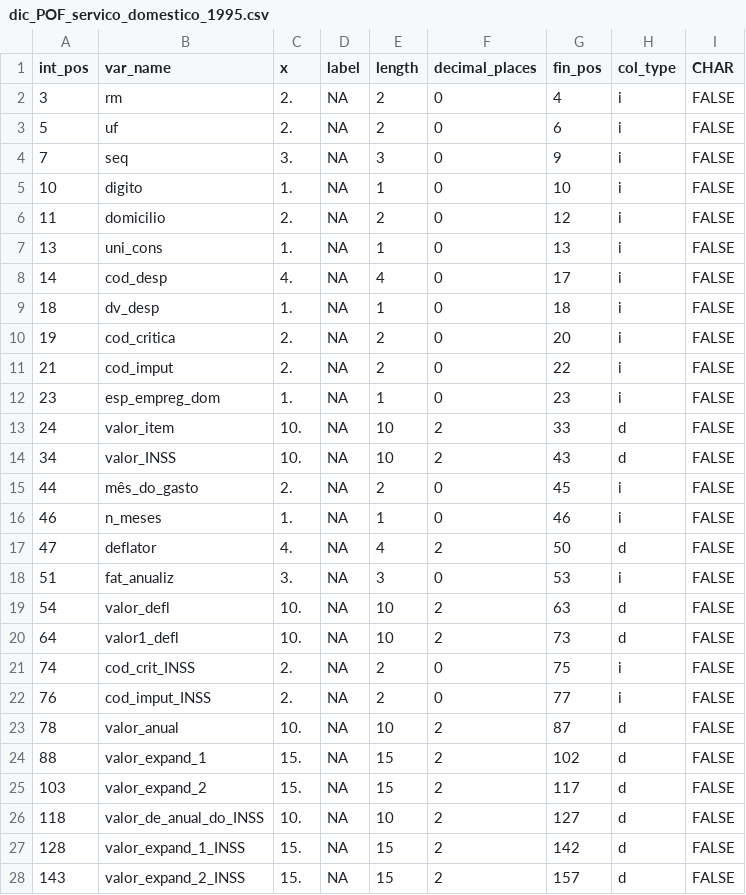
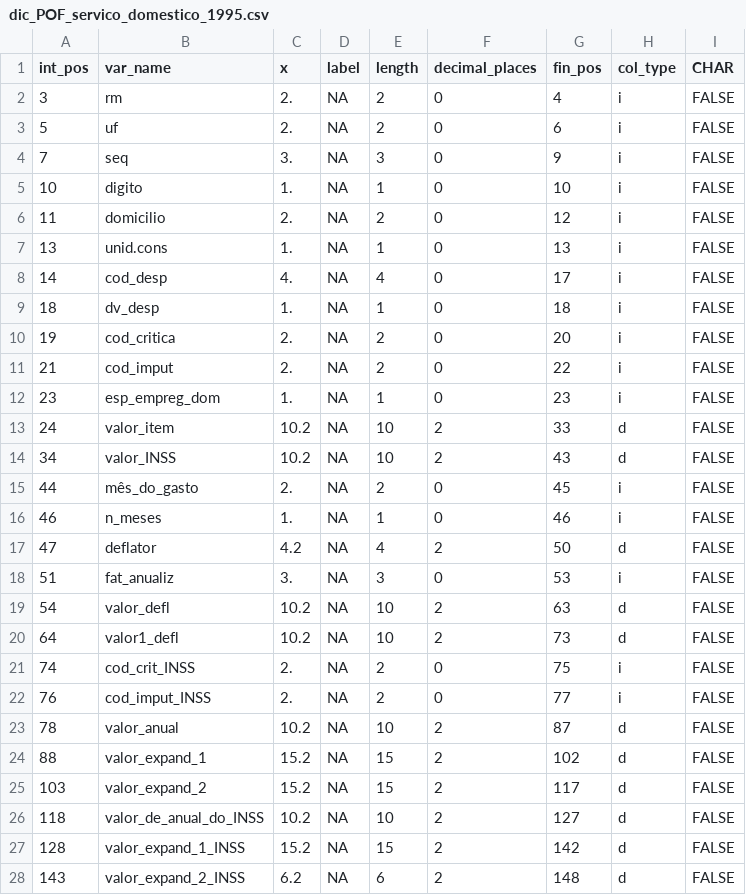
Before and after one commit to lucianomoura90/microdadosBrasil, a CSV file: inst/extdata/dics/dic_POF_servico_domestico_1995.csv, drawn as a sheet.

```diff
--- a/inst/extdata/dics/dic_POF_servico_domestico_1995.csv
+++ b/inst/extdata/dics/dic_POF_servico_domestico_1995.csv
@@ -6,3 +6,3 @@ int_pos;var_name;x;label;length;decimal_places;fin_pos;col_type;CHAR
 11;domicilio;2.;NA;2;0;12;i;FALSE
-13;uni_cons;1.;NA;1;0;13;i;FALSE
+13;unid.cons;1.;NA;1;0;13;i;FALSE
 14;cod_desp;4.;NA;4;0;17;i;FALSE
@@ -12,17 +12,17 @@ int_pos;var_name;x;label;length;decimal_places;fin_pos;col_type;CHAR
 23;esp_empreg_dom;1.;NA;1;0;23;i;FALSE
-24;valor_item;10.;NA;10;2;33;d;FALSE
-34;valor_INSS;10.;NA;10;2;43;d;FALSE
+24;valor_item;10.2;NA;10;2;33;d;FALSE
+34;valor_INSS;10.2;NA;10;2;43;d;FALSE
 44;mês_do_gasto;2.;NA;2;0;45;i;FALSE
 46;n_meses;1.;NA;1;0;46;i;FALSE
-47;deflator;4.;NA;4;2;50;d;FALSE
+47;deflator;4.2;NA;4;2;50;d;FALSE
 51;fat_anualiz;3.;NA;3;0;53;i;FALSE
-54;valor_defl;10.;NA;10;2;63;d;FALSE
-64;valor1_defl;10.;NA;10;2;73;d;FALSE
+54;valor_defl;10.2;NA;10;2;63;d;FALSE
+64;valor1_defl;10.2;NA;10;2;73;d;FALSE
 74;cod_crit_INSS;2.;NA;2;0;75;i;FALSE
 76;cod_imput_INSS;2.;NA;2;0;77;i;FALSE
-78;valor_anual;10.;NA;10;2;87;d;FALSE
-88;valor_expand_1;15.;NA;15;2;102;d;FALSE
-103;valor_expand_2;15.;NA;15;2;117;d;FALSE
-118;valor_de_anual_do_INSS;10.;NA;10;2;127;d;FALSE
-128;valor_expand_1_INSS;15.;NA;15;2;142;d;FALSE
-143;valor_expand_2_INSS;15.;NA;15;2;157;d;FALSE
+78;valor_anual;10.2;NA;10;2;87;d;FALSE
+88;valor_expand_1;15.2;NA;15;2;102;d;FALSE
+103;valor_expand_2;15.2;NA;15;2;117;d;FALSE
+118;valor_de_anual_do_INSS;10.2;NA;10;2;127;d;FALSE
+128;valor_expand_1_INSS;15.2;NA;15;2;142;d;FALSE
+143;valor_expand_2_INSS;6.2;NA;6;2;148;d;FALSE
```
Also changed, not shown: inst/extdata/POF_files_metadata_harmonization.csv, inst/extdata/dics/dic_POF_despesa_individual_1995.csv, 4 other files.
